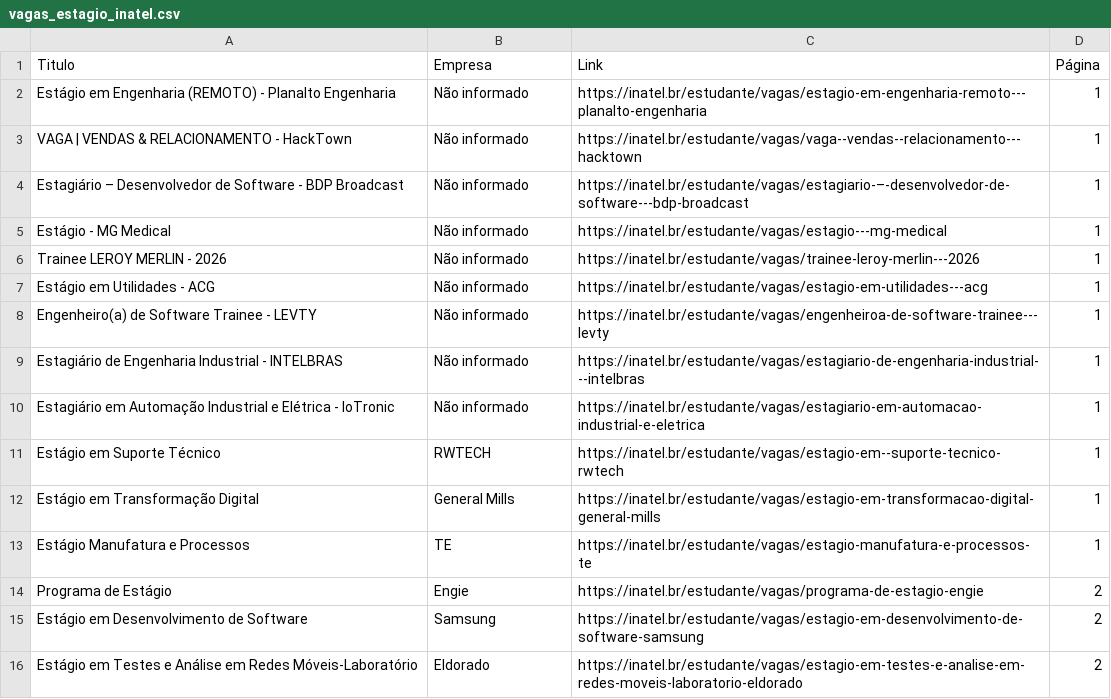
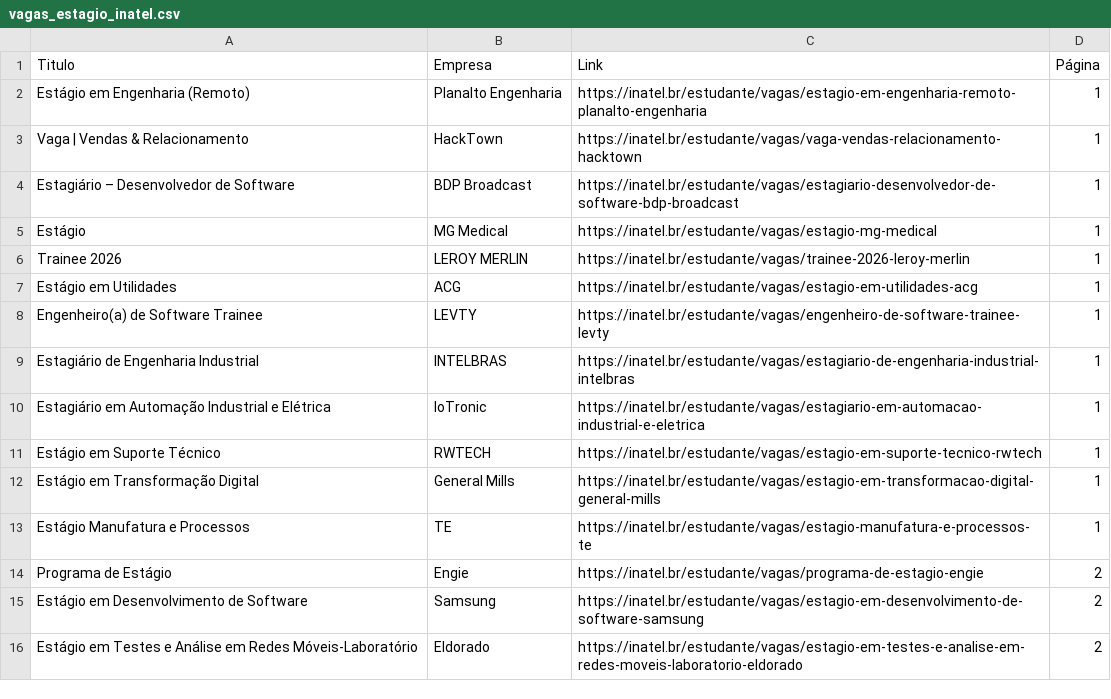
Before and after one commit to Joao0015/inatel-vagas-bot2.0, a CSV file: vagas_estagio_inatel.csv, drawn as a sheet; only a part is shown.

```diff
--- a/vagas_estagio_inatel.csv
+++ b/vagas_estagio_inatel.csv
@@ -1,12 +1,12 @@
 Titulo,Empresa,Link,Página
-Estágio em Engenharia (REMOTO) - Planalto Engenharia,Não informado,https://inatel.br/estudante/vagas/estagio-em-engenharia-remoto---planalto-engenharia,1
-VAGA | VENDAS & RELACIONAMENTO - HackTown,Não informado,https://inatel.br/estudante/vagas/vaga--vendas--relacionamento---hacktown,1
-Estagiário – Desenvolvedor de Software - BDP Broadcast,Não informado,https://inatel.br/estudante/vagas/estagiario-–-desenvolvedor-de-software---bdp-broadcast,1
-Estágio - MG Medical,Não informado,https://inatel.br/estudante/vagas/estagio---mg-medical,1
-Trainee LEROY MERLIN - 2026,Não informado,https://inatel.br/estudante/vagas/trainee-leroy-merlin---2026,1
-Estágio em Utilidades - ACG,Não informado,https://inatel.br/estudante/vagas/estagio-em-utilidades---acg,1
-Engenheiro(a) de Software Trainee - LEVTY,Não informado,https://inatel.br/estudante/vagas/engenheiroa-de-software-trainee---levty,1
-Estagiário de Engenharia Industrial - INTELBRAS,Não informado,https://inatel.br/estudante/vagas/estagiario-de-engenharia-industrial---intelbras,1
-Estagiário em Automação Industrial e Elétrica - IoTronic,Não informado,https://inatel.br/estudante/vagas/estagiario-em-automacao-industrial-e-eletrica,1
-Estágio em  Suporte Técnico,RWTECH,https://inatel.br/estudante/vagas/estagio-em--suporte-tecnico-rwtech,1
+Estágio em Engenharia (Remoto),Planalto Engenharia,https://inatel.br/estudante/vagas/estagio-em-engenharia-remoto-planalto-engenharia,1
+Vaga | Vendas & Relacionamento,HackTown,https://inatel.br/estudante/vagas/vaga-vendas-relacionamento-hacktown,1
+Estagiário – Desenvolvedor de Software,BDP Broadcast,https://inatel.br/estudante/vagas/estagiario-desenvolvedor-de-software-bdp-broadcast,1
+Estágio,MG Medical,https://inatel.br/estudante/vagas/estagio-mg-medical,1
+Trainee 2026,LEROY MERLIN,https://inatel.br/estudante/vagas/trainee-2026-leroy-merlin,1
+Estágio em Utilidades,ACG,https://inatel.br/estudante/vagas/estagio-em-utilidades-acg,1
+Engenheiro(a) de Software Trainee,LEVTY,https://inatel.br/estudante/vagas/engenheiro-de-software-trainee-levty,1
+Estagiário de Engenharia Industrial,INTELBRAS,https://inatel.br/estudante/vagas/estagiario-de-engenharia-industrial-intelbras,1
+Estagiário em Automação Industrial e Elétrica,IoTronic,https://inatel.br/estudante/vagas/estagiario-em-automacao-industrial-e-eletrica,1
+Estágio em  Suporte Técnico,RWTECH,https://inatel.br/estudante/vagas/estagio-em-suporte-tecnico-rwtech,1
 Estágio em Transformação Digital,General Mills,https://inatel.br/estudante/vagas/estagio-em-transformacao-digital-general-mills,1
```
